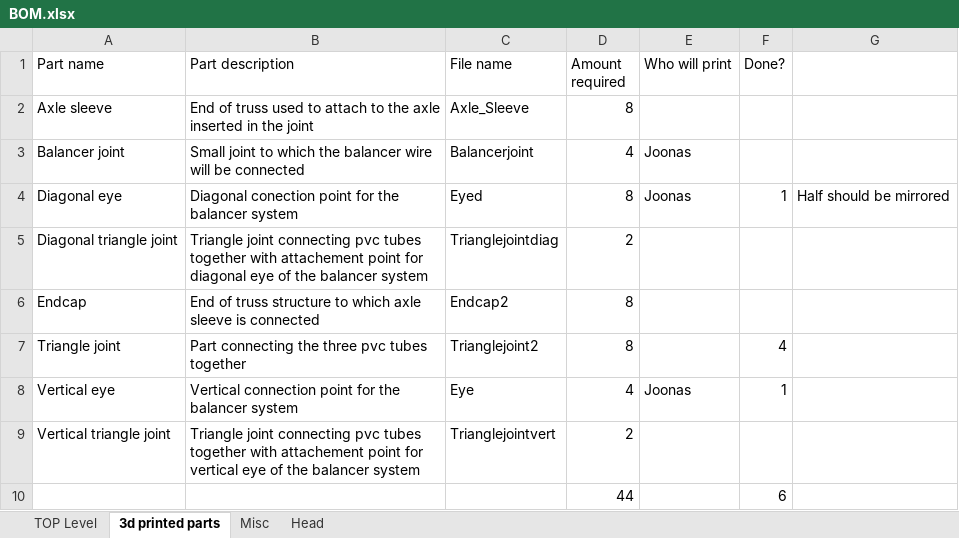
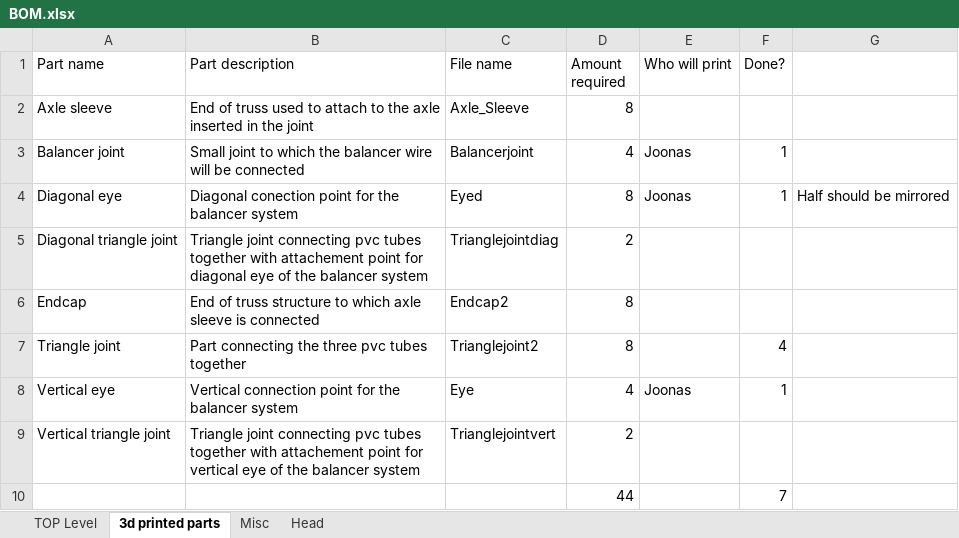
Before and after one commit to RealJeroenvanDaelen/RSA-Substation-Inspection-Robot, an Excel workbook: SolidworksFiles/BOM.xlsx, sheet 3d printed parts, drawn as a sheet; values as stored, in another font and other column widths than the file's, no borders; the diff names each change by its address in the sheet, - before the commit and + after, or states it on an @@ line.

Commit message:
Update BOM.xlsx

```diff
--- a/SolidworksFiles/BOM.xlsx (sheet 3d printed parts)
+++ b/SolidworksFiles/BOM.xlsx (sheet 3d printed parts)
-F3 (Done?): (empty)
+F3 (Done?): 1
-F10 (Done?): 6
+F10 (Done?): 7
```
